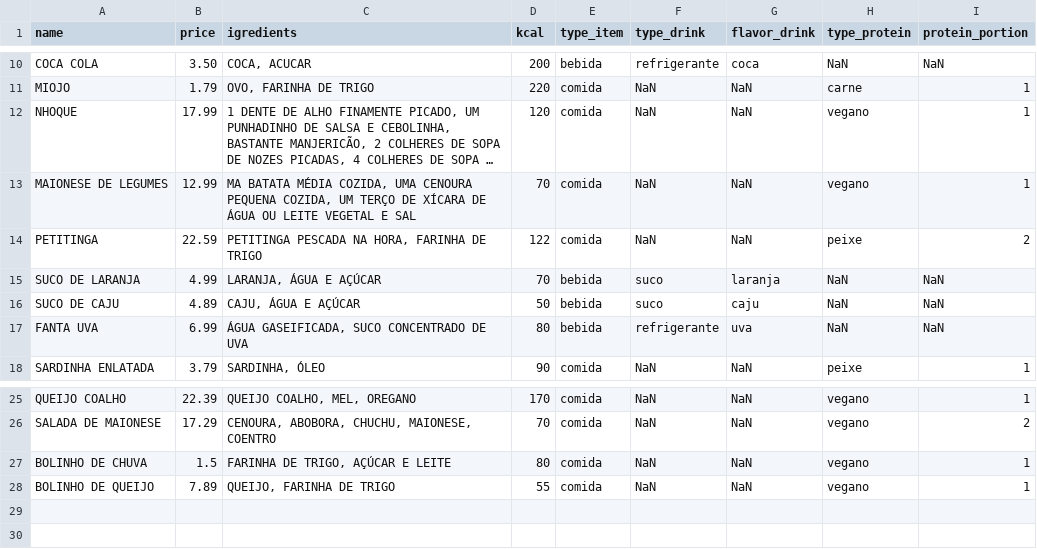
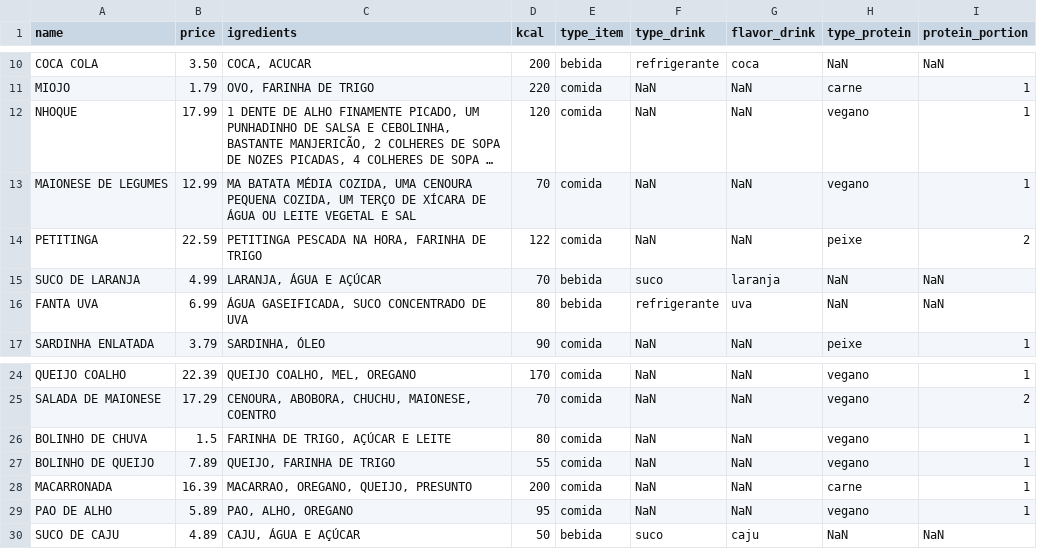
Before and after one commit to fsilva-c/BTree_ED2, a CSV file: cardapy.csv, drawn as a sheet; only a part is shown, gaps mark what is left out; long unchanged cells end in ….

```diff
--- a/cardapy.csv
+++ b/cardapy.csv
@@ -15,3 +15,2 @@ PETITINGA,22.59,"PETITINGA PESCADA NA HORA, FARINHA DE TRIGO",122,comida,NaN,NaN
 SUCO DE LARANJA,4.99,"LARANJA, ÁGUA E AÇÚCAR",70,bebida,suco,laranja,NaN,NaN
-SUCO DE CAJU,4.89,"CAJU, ÁGUA E AÇÚCAR",50,bebida,suco,caju,NaN,NaN
 FANTA UVA,6.99,"ÁGUA GASEIFICADA, SUCO CONCENTRADO DE UVA",80,bebida,refrigerante,uva,NaN,NaN
@@ -28 +27,4 @@ BOLINHO DE CHUVA,1.5,"FARINHA DE TRIGO, AÇÚCAR E LEITE",80,comida,NaN,NaN,vega
 BOLINHO DE QUEIJO,7.89,"QUEIJO, FARINHA DE TRIGO",55,comida,NaN,NaN,vegano,1
+MACARRONADA,16.39,"MACARRAO, OREGANO, QUEIJO, PRESUNTO",200,comida,NaN,NaN,carne,1
+PAO DE ALHO,5.89,"PAO, ALHO, OREGANO",95,comida,NaN,NaN,vegano,1
+SUCO DE CAJU,4.89,"CAJU, ÁGUA E AÇÚCAR",50,bebida,suco,caju,NaN,NaN
```
Also changed, not shown: 4 other files.
